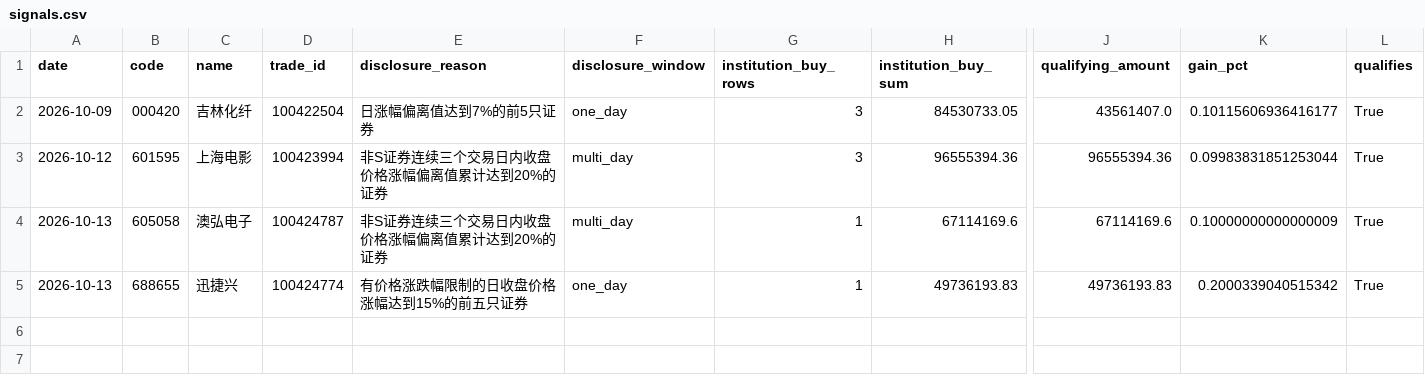
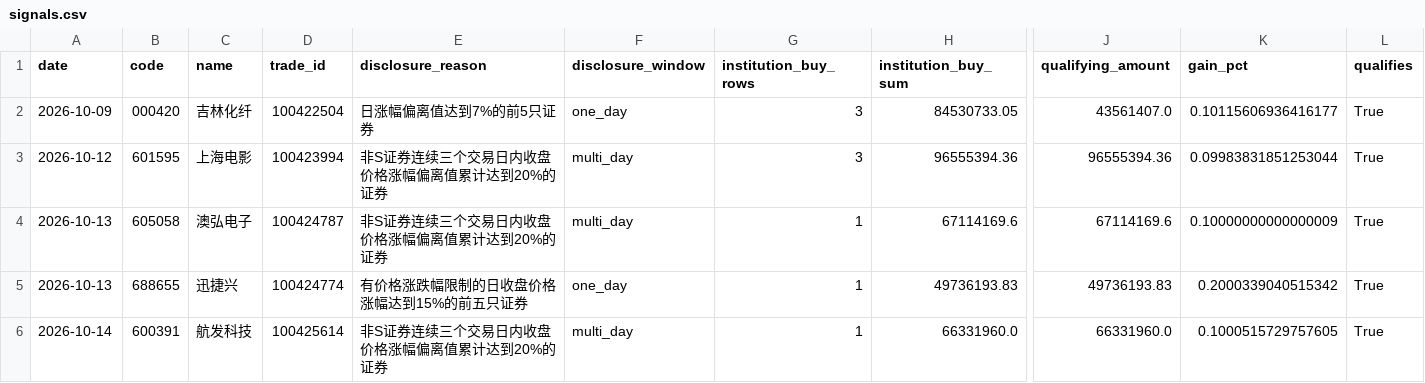
Before and after one commit to huvan9527-a11y/longhu, a CSV file: reports/signals.csv, drawn as a sheet; only a part is shown, gaps mark what is left out; rows hold the shown columns only; the diff names each change by its address in the sheet, - before the commit and + after, or states it on an @@ line.

```diff
--- a/reports/signals.csv
+++ b/reports/signals.csv
+row 6: 2026-10-14 | 600391 | 航发科技 | 100425614 | 非S证券连续三个交易日内收盘价格涨幅偏离值累计达到20%的证券 | multi_day | 1 | 66331960.0 | 66331960.0 | 0.1000515729757605 | True
```
Also changed, not shown: reports/original/equity.csv, reports/original/trades.csv, 8 other files.
